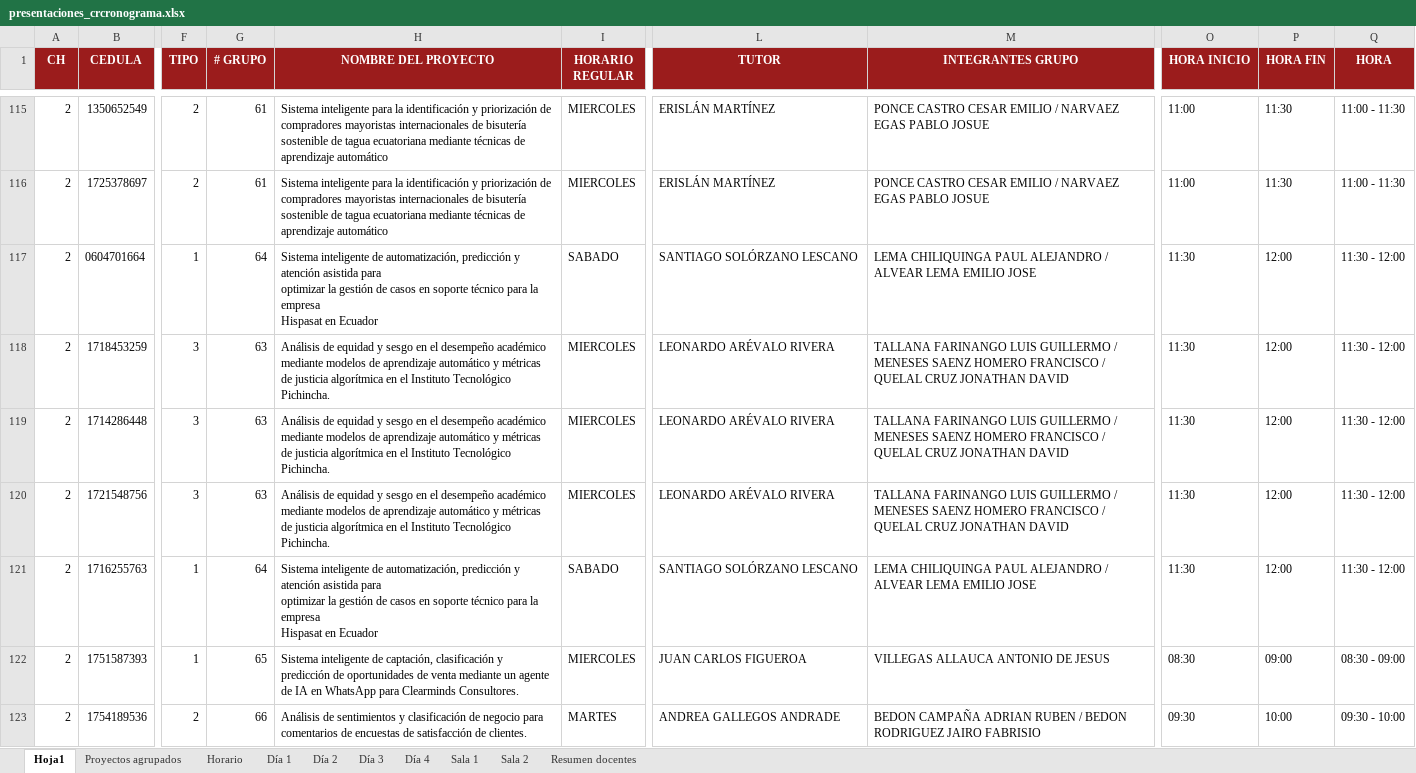
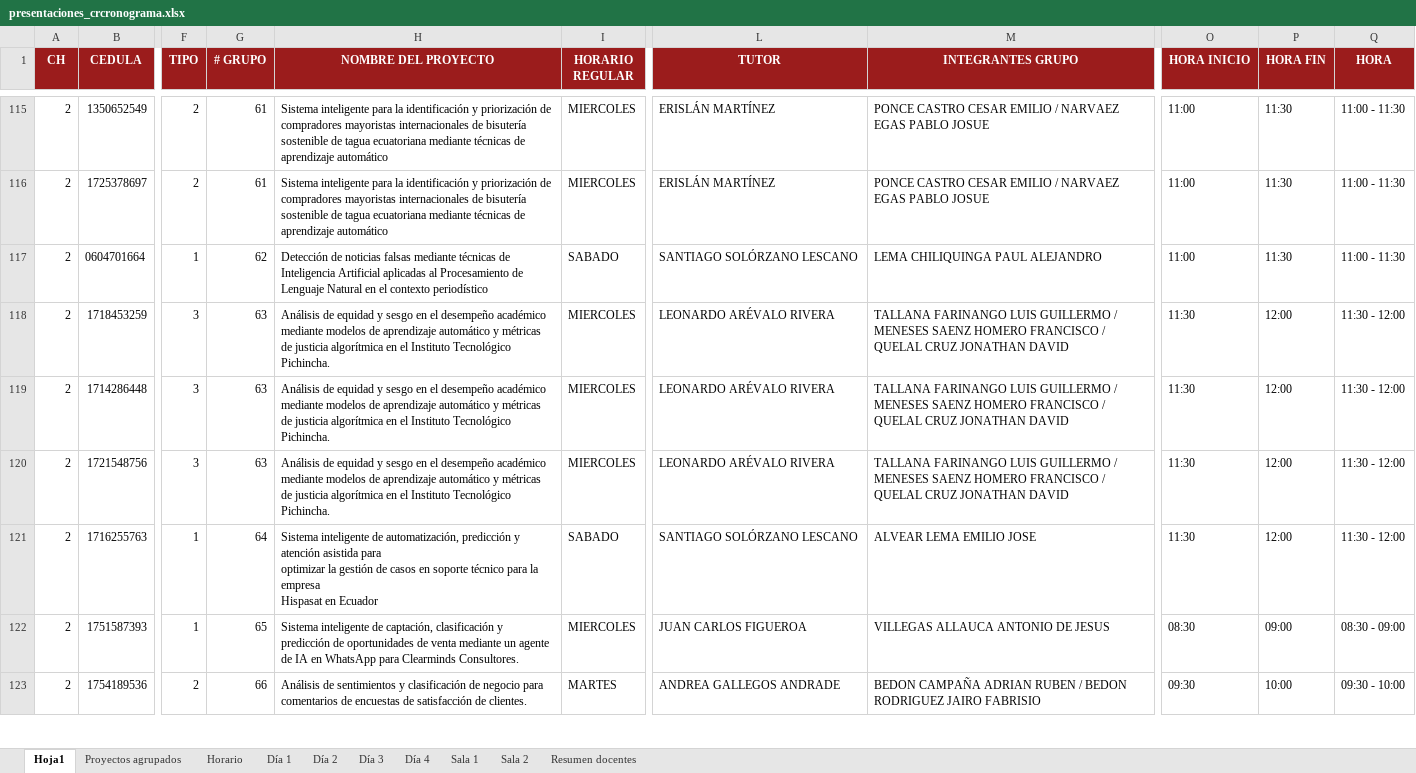
Before and after one commit to Davo-Exp4/defensa-capstone, an Excel workbook: data/presentaciones_crcronograma.xlsx, sheet Hoja1, drawn as a sheet; only a part is shown, gaps mark what is left out; values as stored, in another font and other column widths than the file's, no borders; ↵ is a line break in a cell; the diff names each change by its address in the sheet, - before the commit and + after, or states it on an @@ line.

Commit message:
fix: revert oral defense schedule changes and implement programmatic group-based Written Capstone compliance for Lema and Alvear

```diff
--- a/data/presentaciones_crcronograma.xlsx (sheet Hoja1)
+++ b/data/presentaciones_crcronograma.xlsx (sheet Hoja1)
-G117 (# GRUPO): 64
+G117 (# GRUPO): 62
-H117 (NOMBRE DEL PROYECTO): Sistema inteligente de automatización, predicción y atención asistida para ↵ optimizar la gestión de casos en soporte técnico para la empresa ↵ Hispasat en Ecuador
+H117 (NOMBRE DEL PROYECTO): Detección de noticias falsas mediante técnicas de Inteligencia Artificial aplicadas al Procesamiento de Lenguaje Natural en el contexto periodístico
-M117 (INTEGRANTES GRUPO): LEMA CHILIQUINGA PAUL ALEJANDRO / ALVEAR LEMA EMILIO JOSE
+M117 (INTEGRANTES GRUPO): LEMA CHILIQUINGA PAUL ALEJANDRO
-O117 (HORA INICIO): 11:30
+O117 (HORA INICIO): 11:00
-P117 (HORA FIN): 12:00
+P117 (HORA FIN): 11:30
-Q117 (HORA): 11:30 - 12:00
+Q117 (HORA): 11:00 - 11:30
-M121 (INTEGRANTES GRUPO): LEMA CHILIQUINGA PAUL ALEJANDRO / ALVEAR LEMA EMILIO JOSE
+M121 (INTEGRANTES GRUPO): ALVEAR LEMA EMILIO JOSE
```
Also changed, not shown: sheet Proyectos agrupados, sheet Día 4, sheet Sala 1, sheet Horario, 1 other file.
